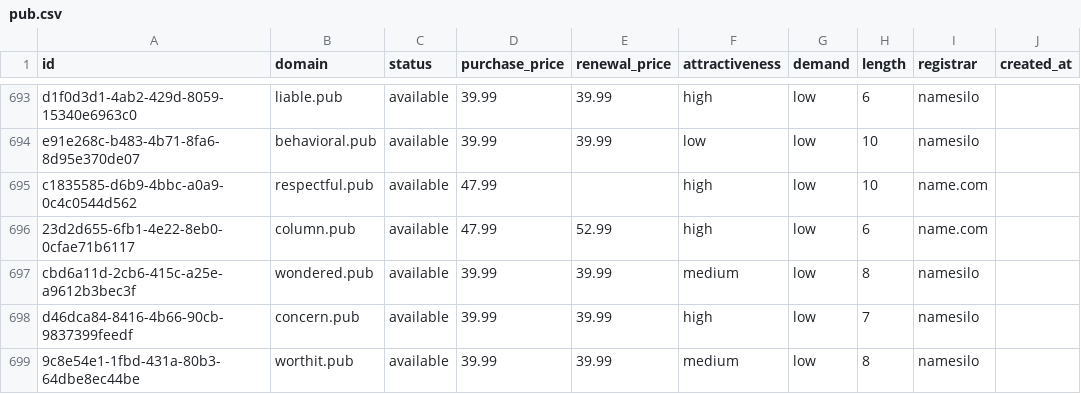
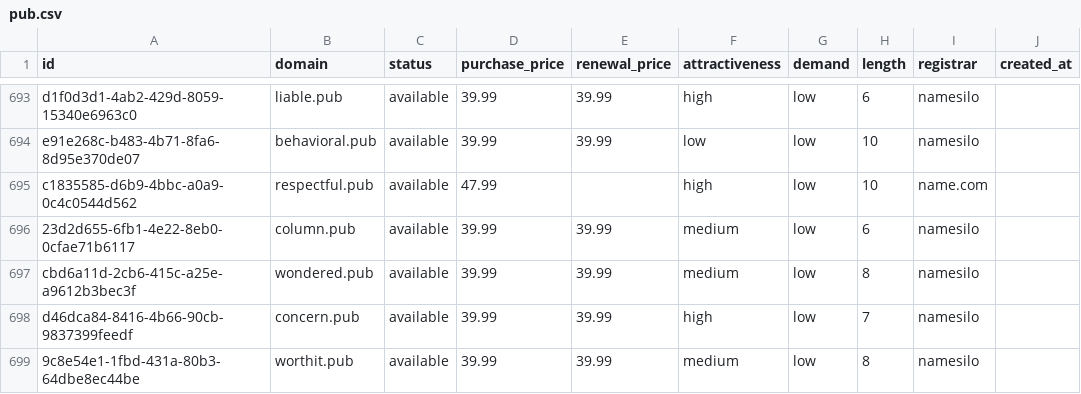
Before and after one commit to UniqueDomains/pub-oneword-domains, a CSV file: pub.csv, drawn as a sheet; only a part is shown, gaps mark what is left out; the diff names each change by its address in the sheet, - before the commit and + after, or states it on an @@ line.

Commit message:
Domains update

```diff
--- a/pub.csv
+++ b/pub.csv
-D696 (purchase_price): 47.99
+D696 (purchase_price): 39.99
-E696 (renewal_price): 52.99
+E696 (renewal_price): 39.99
-F696 (attractiveness): high
+F696 (attractiveness): medium
-I696 (registrar): name.com
+I696 (registrar): namesilo
```
Also changed, not shown: 4 other files.
